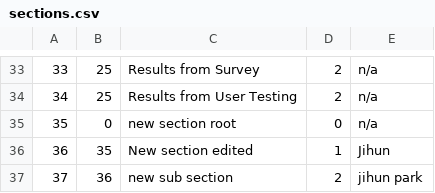
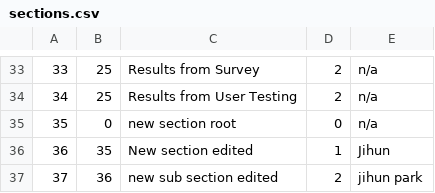
Before and after one commit to itsjihunpark/Microsoft-Word-Outliner-Clone, a CSV file: OutlinerNB/sections.csv, drawn as a sheet; only a part is shown, gaps mark what is left out.

```diff
--- a/OutlinerNB/sections.csv
+++ b/OutlinerNB/sections.csv
@@ -36,2 +36,2 @@
 36,35,New section edited,1,Jihun
-37,36,new sub section,2,jihun park
+37,36,new sub section edited,2,jihun park
```
Also changed, not shown: 1 other file.
